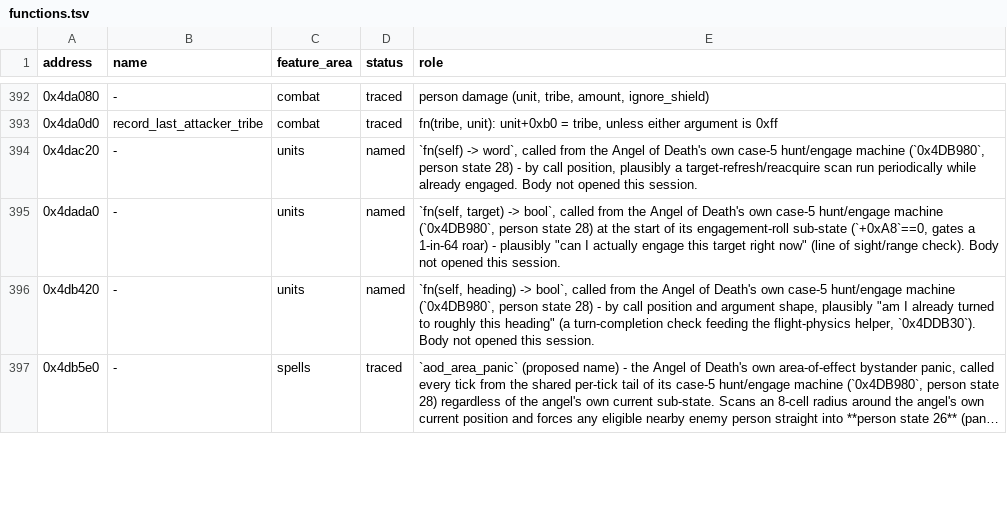
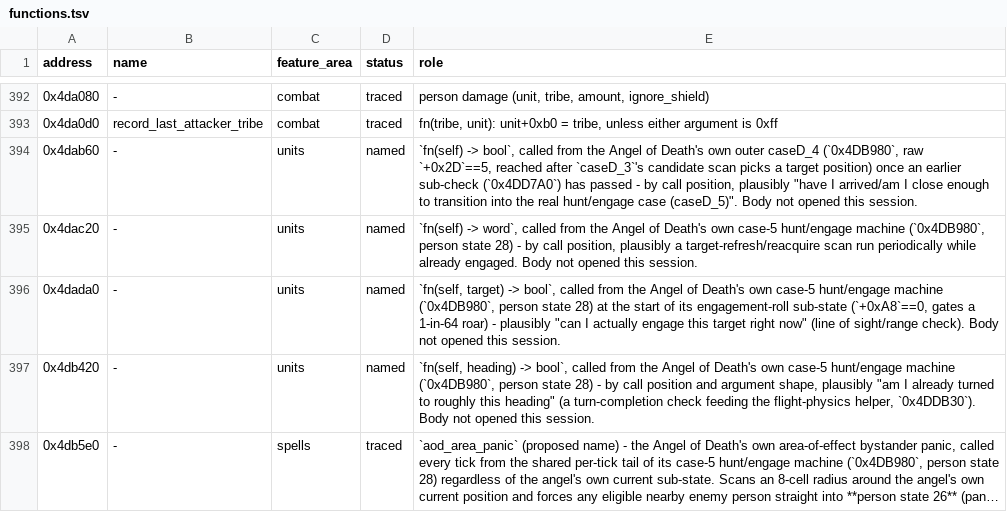
Before and after one commit to ragusa87/pop3-rev, a TSV file: docs/functions.tsv, drawn as a sheet; only a part is shown, gaps mark what is left out; long unchanged cells end in …; the diff covers the shown part only; the diff names each change by its address in the sheet, - before the commit and + after, or states it on an @@ line.

```diff
--- a/docs/functions.tsv
+++ b/docs/functions.tsv
+row 394: 0x4dab60 | - | units | named | `fn(self) -> bool`, called from the Angel of Death's own outer caseD_4 (`0x4DB980`, raw `+0x2D`==5, reached after `caseD_3`'s candidate scan picks a target position) once an earlier sub-check (`0x4DD7A0`) has passed - by call position, plausibly "have I arrived/am I close enough to transition into the real hunt/engage case (caseD_5)". Body not opened this session.
```
Also changed, not shown: 1 added row and 1 edited cell elsewhere in this file, docs/person_states.tsv, 1 other file.
